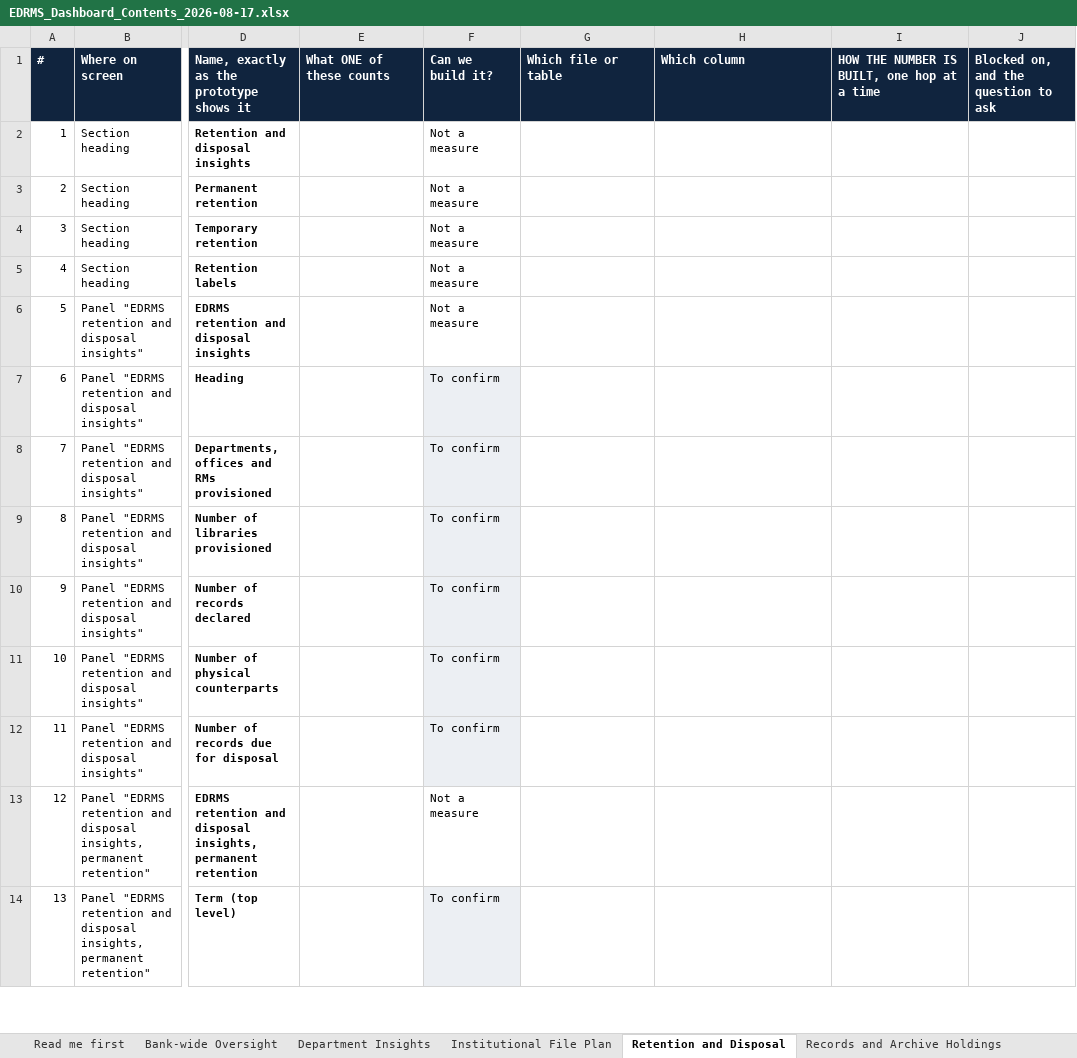
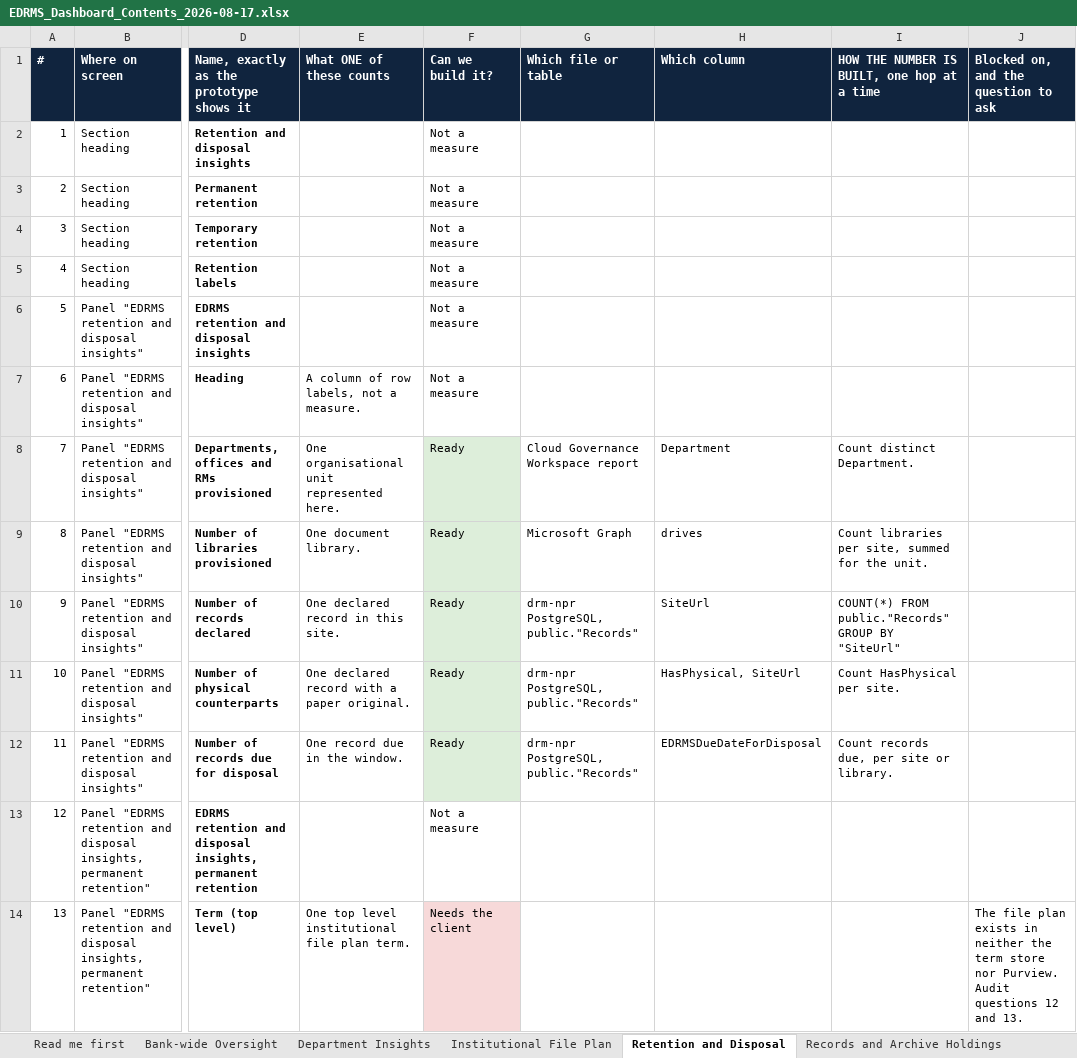
Before and after one commit to perezfiles01-droid/Jim, an Excel workbook: EDRMS_Dashboard_Contents_2026-08-17.xlsx, sheet Retention and Disposal, drawn as a sheet; only a part is shown, gaps mark what is left out; values as stored, in another font and other column widths than the file's, no borders; the diff covers the shown part only; the diff names each change by its address in the sheet, - before the commit and + after, or states it on an @@ line.

```diff
--- a/EDRMS_Dashboard_Contents_2026-08-17.xlsx (sheet Retention and Disposal)
+++ b/EDRMS_Dashboard_Contents_2026-08-17.xlsx (sheet Retention and Disposal)
-E7 (What ONE of these counts): (empty)
+E7 (What ONE of these counts): A column of row labels, not a measure.
-F7 (Can we build it?): To confirm
+F7 (Can we build it?): Not a measure
-F7 fill: #ECEFF3
+F7 fill: none
-E8 (What ONE of these counts): (empty)
+E8 (What ONE of these counts): One organisational unit represented here.
-F8:F12 (Can we build it?): To confirm
+F8:F12 (Can we build it?): Ready
-F8:F12 fill: #ECEFF3
+F8:F12 fill: #DDEEDA
-G8 (Which file or table): (empty)
+G8 (Which file or table): Cloud Governance Workspace report
-H8 (Which column): (empty)
+H8 (Which column): Department
-I8: (empty)
+I8: Count distinct Department.
-E9 (What ONE of these counts): (empty)
+E9 (What ONE of these counts): One document library.
-G9 (Which file or table): (empty)
+G9 (Which file or table): Microsoft Graph
-H9 (Which column): (empty)
+H9 (Which column): drives
-I9: (empty)
+I9: Count libraries per site, summed for the unit.
-E10 (What ONE of these counts): (empty)
+E10 (What ONE of these counts): One declared record in this site.
-G10:G12 (Which file or table): (empty)
+G10:G12 (Which file or table): drm-npr PostgreSQL, public."Records"
-H10 (Which column): (empty)
+H10 (Which column): SiteUrl
-I10: (empty)
+I10: COUNT(*) FROM public."Records" GROUP BY "SiteUrl"
-E11 (What ONE of these counts): (empty)
+E11 (What ONE of these counts): One declared record with a paper original.
-H11 (Which column): (empty)
+H11 (Which column): HasPhysical, SiteUrl
-I11: (empty)
+I11: Count HasPhysical per site.
-E12 (What ONE of these counts): (empty)
+E12 (What ONE of these counts): One record due in the window.
-H12 (Which column): (empty)
+H12 (Which column): EDRMSDueDateForDisposal
-I12: (empty)
+I12: Count records due, per site or library.
-E14 (What ONE of these counts): (empty)
+E14 (What ONE of these counts): One top level institutional file plan term.
-F14 (Can we build it?): To confirm
+F14 (Can we build it?): Needs the client
-F14 fill: #ECEFF3
+F14 fill: #F7D9D9
-J14: (empty)
+J14: The file plan exists in neither the term store nor Purview. Audit questions 12 and 13.
```
Also changed, not shown: 76 edited cells and cell formats elsewhere in this sheet, sheet Department Insights, sheet Institutional File Plan, sheet Bank-wide Oversight, sheet Records and Archive Holdings, sheet Verdict tally, 1 other file.
